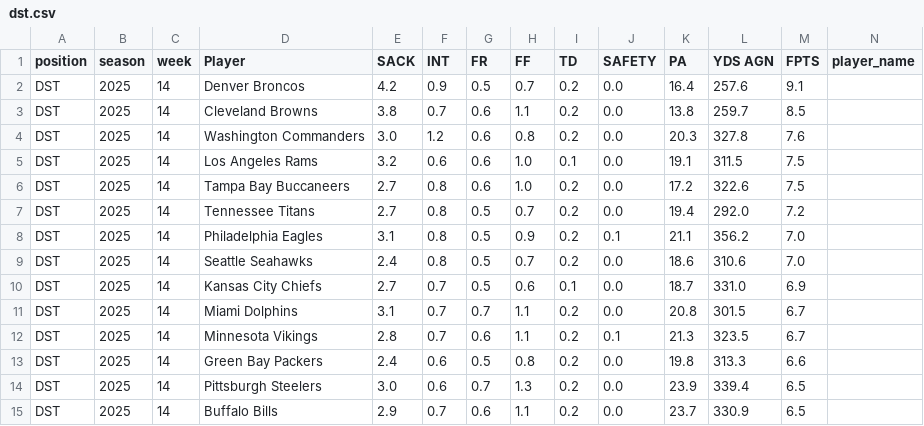
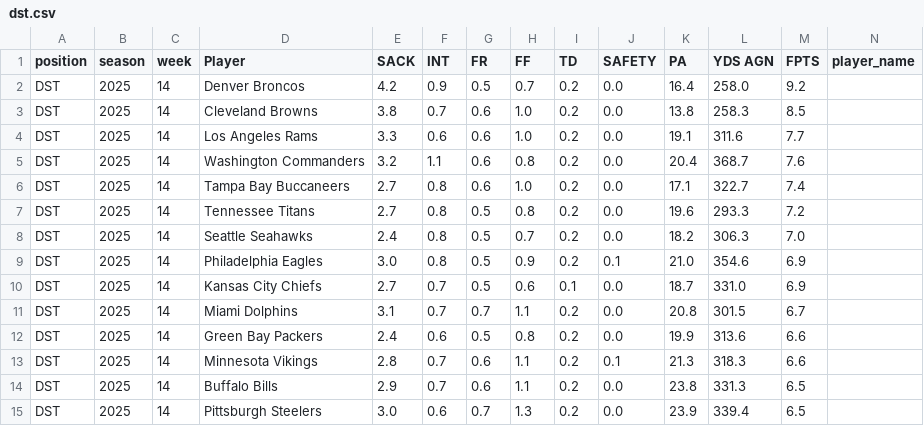
Before and after one commit to KoBeWa/fantasypros-projections, a CSV file: data/2025/week_current/dst.csv, drawn as a sheet; only a part is shown; removed rows and columns are numbered as before the commit, all else as after; rows hold the shown columns only; the diff covers the shown part only; the diff names each change by its address in the sheet, - before the commit and + after, or states it on an @@ line.

```diff
--- a/data/2025/week_current/dst.csv
+++ b/data/2025/week_current/dst.csv
-L2 (YDS AGN): 257.6
+L2 (YDS AGN): 258.0
-M2 (FPTS): 9.1
+M2 (FPTS): 9.2
-H3 (FF): 1.1
+H3 (FF): 1.0
-L3 (YDS AGN): 259.7
+L3 (YDS AGN): 258.3
-row 4: DST | 2025 | 14 | Washington Commanders | 3.0 | 1.2 | 0.6 | 0.8 | 0.2 | 0.0 | 20.3 | 327.8 | 7.6
-E4 (SACK): 3.2
+E4 (SACK): 3.3
-I4 (TD): 0.1
+I4 (TD): 0.2
-L4 (YDS AGN): 311.5
+L4 (YDS AGN): 311.6
-M4 (FPTS): 7.5
+M4 (FPTS): 7.7
+row 5: DST | 2025 | 14 | Washington Commanders | 3.2 | 1.1 | 0.6 | 0.8 | 0.2 | 0.0 | 20.4 | 368.7 | 7.6
-K6 (PA): 17.2
+K6 (PA): 17.1
-L6 (YDS AGN): 322.6
+L6 (YDS AGN): 322.7
-M6 (FPTS): 7.5
+M6 (FPTS): 7.4
-H7 (FF): 0.7
+H7 (FF): 0.8
-K7 (PA): 19.4
+K7 (PA): 19.6
-L7 (YDS AGN): 292.0
+L7 (YDS AGN): 293.3
-row 8: DST | 2025 | 14 | Philadelphia Eagles | 3.1 | 0.8 | 0.5 | 0.9 | 0.2 | 0.1 | 21.1 | 356.2 | 7.0
-K8 (PA): 18.6
+K8 (PA): 18.2
-L8 (YDS AGN): 310.6
+L8 (YDS AGN): 306.3
+row 9: DST | 2025 | 14 | Philadelphia Eagles | 3.0 | 0.8 | 0.5 | 0.9 | 0.2 | 0.1 | 21.0 | 354.6 | 6.9
+row 12: DST | 2025 | 14 | Green Bay Packers | 2.4 | 0.6 | 0.5 | 0.8 | 0.2 | 0.0 | 19.9 | 313.6 | 6.6
-L13 (YDS AGN): 323.5
+L13 (YDS AGN): 318.3
-M13 (FPTS): 6.7
+M13 (FPTS): 6.6
-D14 (Player): Green Bay Packers
+D14 (Player): Buffalo Bills
-E14 (SACK): 2.4
+E14 (SACK): 2.9
-F14 (INT): 0.6
+F14 (INT): 0.7
-G14 (FR): 0.5
+G14 (FR): 0.6
-H14 (FF): 0.8
+H14 (FF): 1.1
-K14 (PA): 19.8
+K14 (PA): 23.8
-L14 (YDS AGN): 313.3
+L14 (YDS AGN): 331.3
-M14 (FPTS): 6.6
+M14 (FPTS): 6.5
-row 15: DST | 2025 | 14 | Buffalo Bills | 2.9 | 0.7 | 0.6 | 1.1 | 0.2 | 0.0 | 23.7 | 330.9 | 6.5
```
Also changed, not shown: 40 edited cells elsewhere in this file, data/2025/week_current/k.csv, data/2025/week_current/qb.csv, 3 other files.
